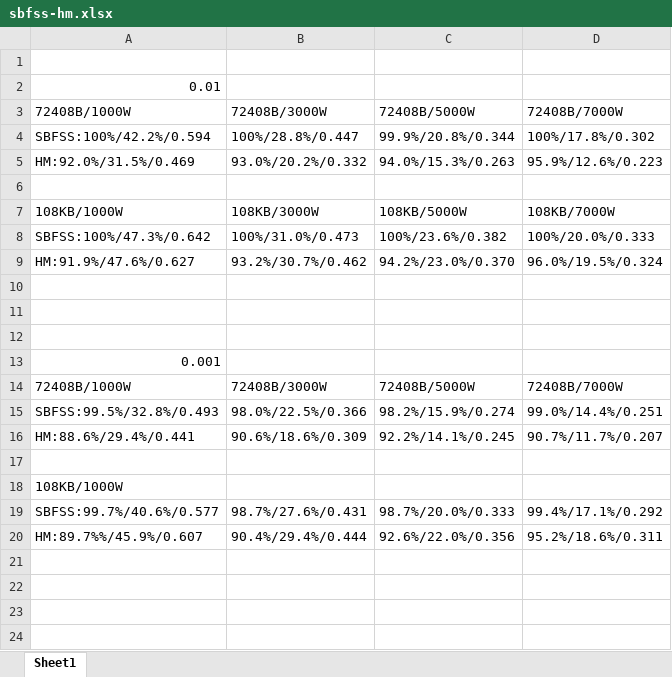
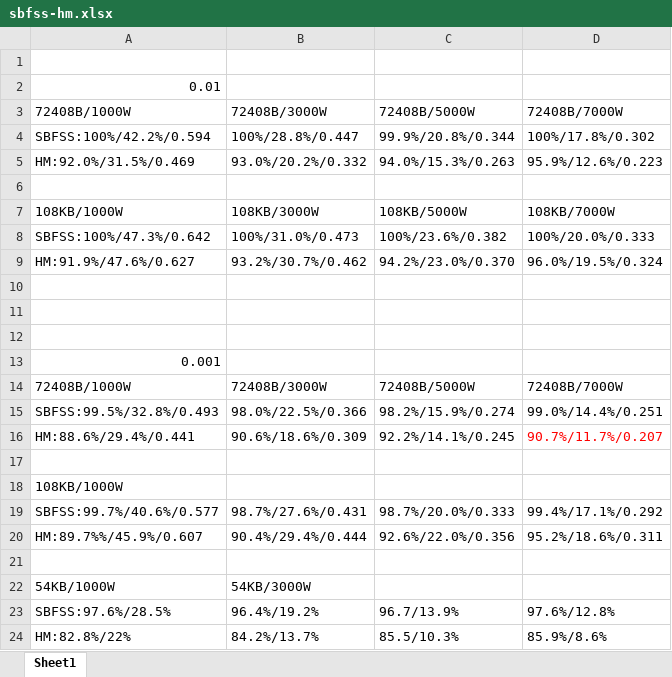
Before and after one commit to danielwdyqq/low_frequency, an Excel workbook: result/sbfss-hm.xlsx, sheet Sheet1, drawn as a sheet; values as stored, in another font and other column widths than the file's, no borders; the diff names each change by its address in the sheet, - before the commit and + after, or states it on an @@ line.

```diff
--- a/result/sbfss-hm.xlsx (sheet Sheet1)
+++ b/result/sbfss-hm.xlsx (sheet Sheet1)
-D16 text colour: black
+D16 text colour: #FF0000
+row 21: (empty)
+row 22: 54KB/1000W | 54KB/3000W
+row 23: SBFSS:97.6%/28.5% | 96.4%/19.2% | 96.7/13.9% | 97.6%/12.8%
+row 24: HM:82.8%/22% | 84.2%/13.7% | 85.5/10.3% | 85.9%/8.6%
```
Also changed, not shown: 42 other files.
